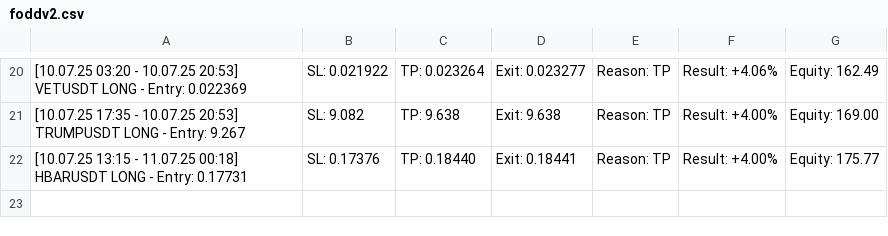
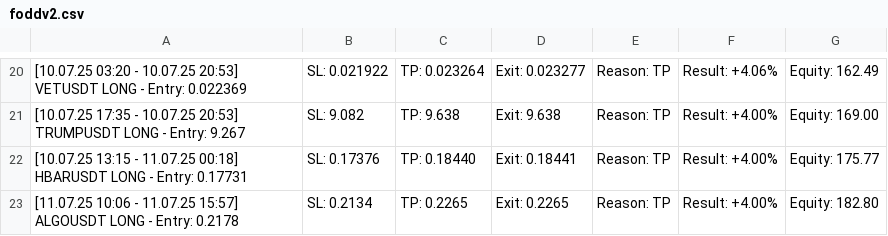
Before and after one commit to vFODD/FODDSIGNAL, a CSV file: foddv2.csv, drawn as a sheet; only a part is shown, gaps mark what is left out; the diff names each change by its address in the sheet, - before the commit and + after, or states it on an @@ line.

Commit message:
Güncelleme - 2025-07-11 15:58:02

```diff
--- a/foddv2.csv
+++ b/foddv2.csv
+row 23: [11.07.25 10:06 - 11.07.25 15:57] ALGOUSDT LONG - Entry: 0.2178 | SL: 0.2134 | TP: 0.2265 | Exit: 0.2265 | Reason: TP | Result: +4.00% | Equity: 182.80
```
